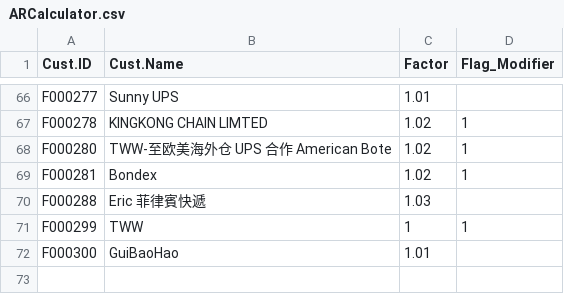
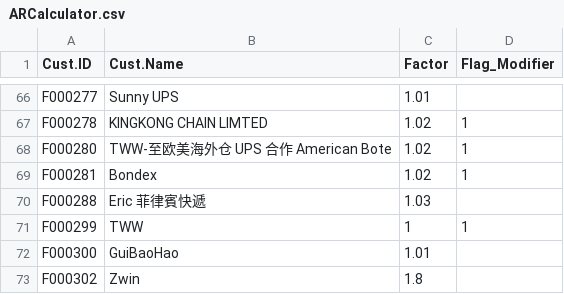
Before and after one commit to KenzoRei/TWL-UPS-Invoice-Parser, a CSV file: data/mappings/ARCalculator.csv, drawn as a sheet; only a part is shown, gaps mark what is left out.

```diff
--- a/data/mappings/ARCalculator.csv
+++ b/data/mappings/ARCalculator.csv
@@ -72 +72,2 @@ F000299,TWW,1,1
 F000300,GuiBaoHao,1.01,
+F000302,Zwin,1.8,
```
Also changed, not shown: data/mappings/Charges.csv, data/mappings/Contacts.csv, 7 other files.
